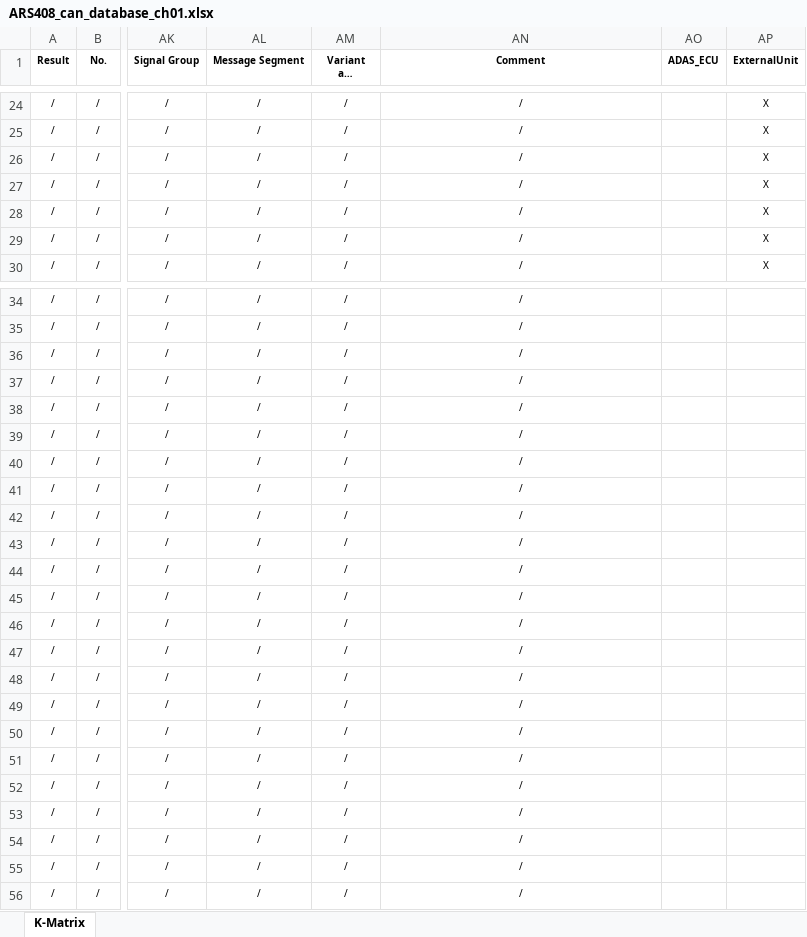
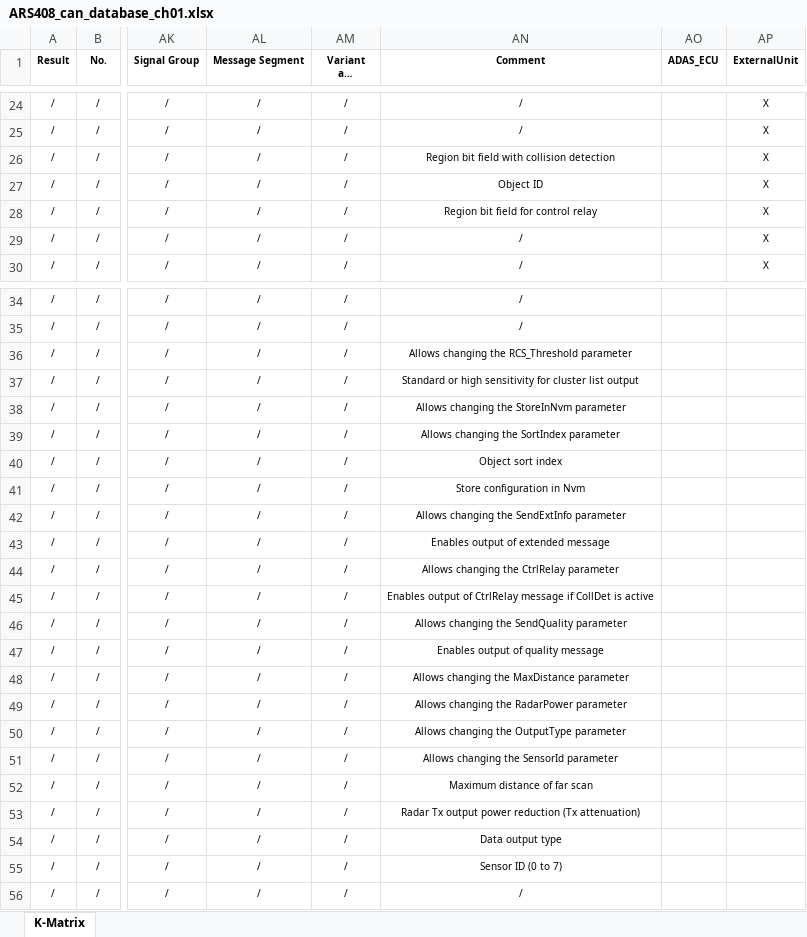
Before and after one commit to 0xWave-Flow/canmatrix, an Excel workbook: dbc/ALIEN_OF_DBC/ARS408_can_database_ch01.xlsx, sheet K-Matrix, drawn as a sheet; only a part is shown, gaps mark what is left out; long unchanged cells end in …; values as stored, in another font and other column widths than the file's, no borders; the diff covers the shown part only; the diff names each change by its address in the sheet, - before the commit and + after, or states it on an @@ line.

Commit message:
[ SAVE CM_ SG_ COMMENT TO *.XLSX ]

```diff
--- a/dbc/ALIEN_OF_DBC/ARS408_can_database_ch01.xlsx (sheet K-Matrix)
+++ b/dbc/ALIEN_OF_DBC/ARS408_can_database_ch01.xlsx (sheet K-Matrix)
-AN26 (Comment): /
+AN26 (Comment): Region bit field with collision detection
-AN27 (Comment): /
+AN27 (Comment): Object ID
-AN28 (Comment): /
+AN28 (Comment): Region bit field for control relay
-AN36 (Comment): /
+AN36 (Comment): Allows changing the RCS_Threshold parameter
-AN37 (Comment): /
+AN37 (Comment): Standard or high sensitivity for cluster list output
-AN38 (Comment): /
+AN38 (Comment): Allows changing the StoreInNvm parameter
-AN39 (Comment): /
+AN39 (Comment): Allows changing the SortIndex parameter
-AN40 (Comment): /
+AN40 (Comment): Object sort index
-AN41 (Comment): /
+AN41 (Comment): Store configuration in Nvm
-AN42 (Comment): /
+AN42 (Comment): Allows changing the SendExtInfo parameter
-AN43 (Comment): /
+AN43 (Comment): Enables output of extended message
-AN44 (Comment): /
+AN44 (Comment): Allows changing the CtrlRelay parameter
-AN45 (Comment): /
+AN45 (Comment): Enables output of CtrlRelay message if CollDet is active
-AN46 (Comment): /
+AN46 (Comment): Allows changing the SendQuality parameter
-AN47 (Comment): /
+AN47 (Comment): Enables output of quality message
-AN48 (Comment): /
+AN48 (Comment): Allows changing the MaxDistance parameter
-AN49 (Comment): /
+AN49 (Comment): Allows changing the RadarPower parameter
-AN50 (Comment): /
+AN50 (Comment): Allows changing the OutputType parameter
-AN51 (Comment): /
+AN51 (Comment): Allows changing the SensorId parameter
-AN52 (Comment): /
+AN52 (Comment): Maximum distance of far scan
-AN53 (Comment): /
+AN53 (Comment): Radar Tx output power reduction (Tx attenuation)
-AN54 (Comment): /
+AN54 (Comment): Data output type
-AN55 (Comment): /
+AN55 (Comment): Sensor ID (0 to 7)
```
Also changed, not shown: 64 edited cells elsewhere in this sheet, 4 other files.
